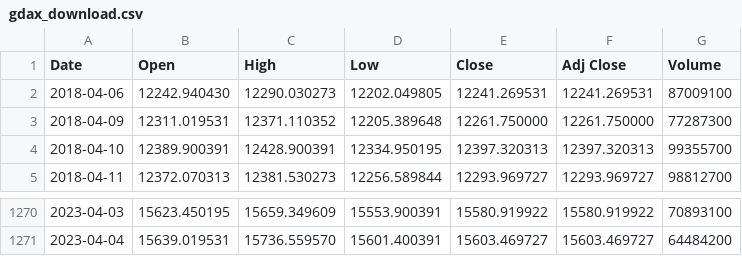
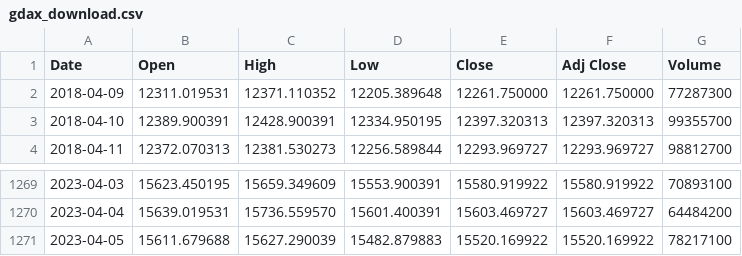
Before and after one commit to bautt/splunk4champions2, a CSV file: src/package/static/gdax_download.csv, drawn as a sheet; only a part is shown, gaps mark what is left out; removed rows and columns are numbered as before the commit, all else as after; the diff names each change by its address in the sheet, - before the commit and + after, or states it on an @@ line.

```diff
--- a/src/package/static/gdax_download.csv
+++ b/src/package/static/gdax_download.csv
-row 2: 2018-04-06 | 12242.940430 | 12290.030273 | 12202.049805 | 12241.269531 | 12241.269531 | 87009100
+row 1271: 2023-04-05 | 15611.679688 | 15627.290039 | 15482.879883 | 15520.169922 | 15520.169922 | 78217100
```
Also changed, not shown: 1 other file.
